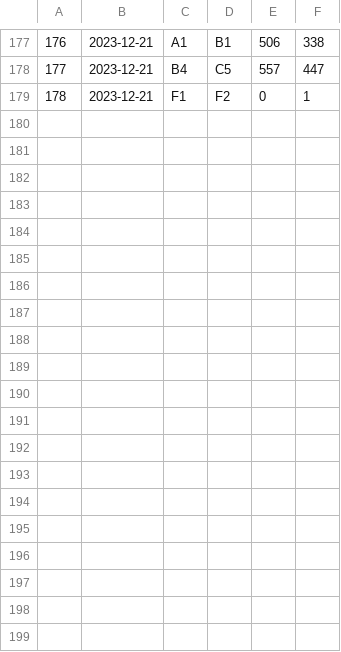
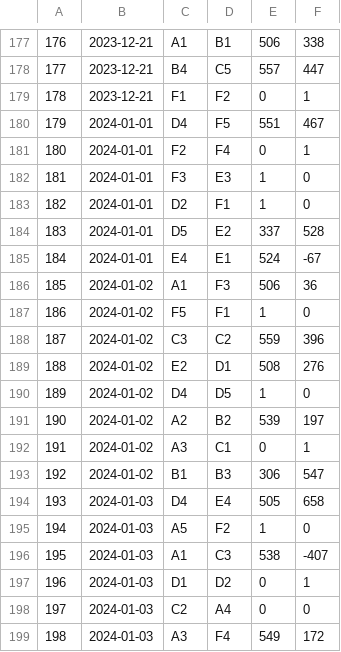
Before and after one commit to rtillies/wsos-season-3, a CSV file: data/Week07CSV.csv (was data/Week06CSV.csv), drawn as a sheet; only a part is shown, gaps mark what is left out; the diff covers the shown part only; the diff names each change by its address in the sheet, - before the commit and + after, or states it on an @@ line.

Commit message:
Week 7 stats

```diff
--- a/data/Week06CSV.csv
+++ b/data/Week07CSV.csv
+row 180: 179 | 2024-01-01 | D4 | F5 | 551 | 467
+row 181: 180 | 2024-01-01 | F2 | F4 | 0 | 1
+row 182: 181 | 2024-01-01 | F3 | E3 | 1 | 0
+row 183: 182 | 2024-01-01 | D2 | F1 | 1 | 0
+row 184: 183 | 2024-01-01 | D5 | E2 | 337 | 528
+row 185: 184 | 2024-01-01 | E4 | E1 | 524 | -67
+row 186: 185 | 2024-01-02 | A1 | F3 | 506 | 36
+row 187: 186 | 2024-01-02 | F5 | F1 | 1 | 0
+row 188: 187 | 2024-01-02 | C3 | C2 | 559 | 396
+row 189: 188 | 2024-01-02 | E2 | D1 | 508 | 276
+row 190: 189 | 2024-01-02 | D4 | D5 | 1 | 0
+row 191: 190 | 2024-01-02 | A2 | B2 | 539 | 197
+row 192: 191 | 2024-01-02 | A3 | C1 | 0 | 1
+row 193: 192 | 2024-01-02 | B1 | B3 | 306 | 547
+row 194: 193 | 2024-01-03 | D4 | E4 | 505 | 658
+row 195: 194 | 2024-01-03 | A5 | F2 | 1 | 0
+row 196: 195 | 2024-01-03 | A1 | C3 | 538 | -407
+row 197: 196 | 2024-01-03 | D1 | D2 | 0 | 1
+row 198: 197 | 2024-01-03 | C2 | A4 | 0 | 0
+row 199: 198 | 2024-01-03 | A3 | F4 | 549 | 172
```
Also changed, not shown: 9 added rows elsewhere in this file, 3 other files.
